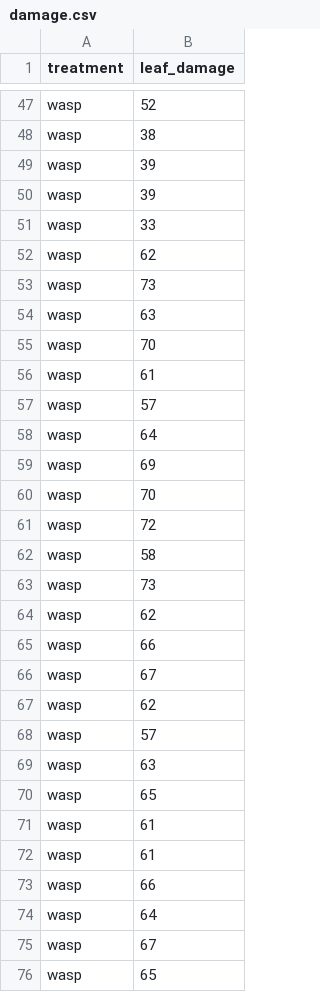
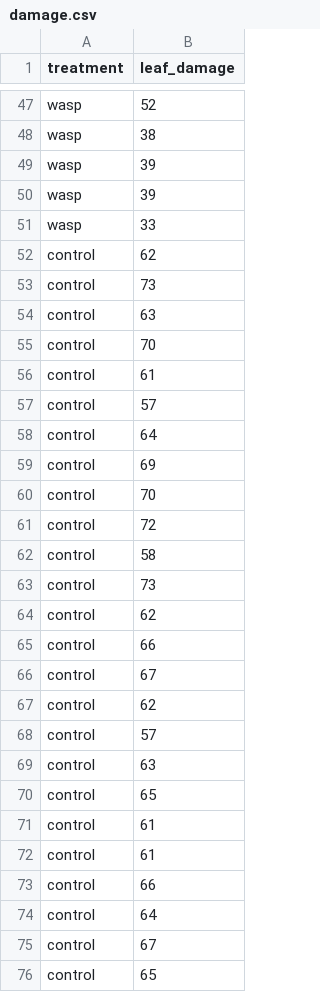
Before and after one commit to jsgosnell/CUNY-BioStats, a CSV file: datasets/damage.csv, drawn as a sheet; only a part is shown, gaps mark what is left out.

Commit message:
updating

```diff
--- a/datasets/damage.csv
+++ b/datasets/damage.csv
@@ -51,26 +51,26 @@
 "wasp",33
-"wasp",62
-"wasp",73
-"wasp",63
-"wasp",70
-"wasp",61
-"wasp",57
-"wasp",64
-"wasp",69
-"wasp",70
-"wasp",72
-"wasp",58
-"wasp",73
-"wasp",62
-"wasp",66
-"wasp",67
-"wasp",62
-"wasp",57
-"wasp",63
-"wasp",65
-"wasp",61
-"wasp",61
-"wasp",66
-"wasp",64
-"wasp",67
-"wasp",65
+"control",62
+"control",73
+"control",63
+"control",70
+"control",61
+"control",57
+"control",64
+"control",69
+"control",70
+"control",72
+"control",58
+"control",73
+"control",62
+"control",66
+"control",67
+"control",62
+"control",57
+"control",63
+"control",65
+"control",61
+"control",61
+"control",66
+"control",64
+"control",67
+"control",65
```
